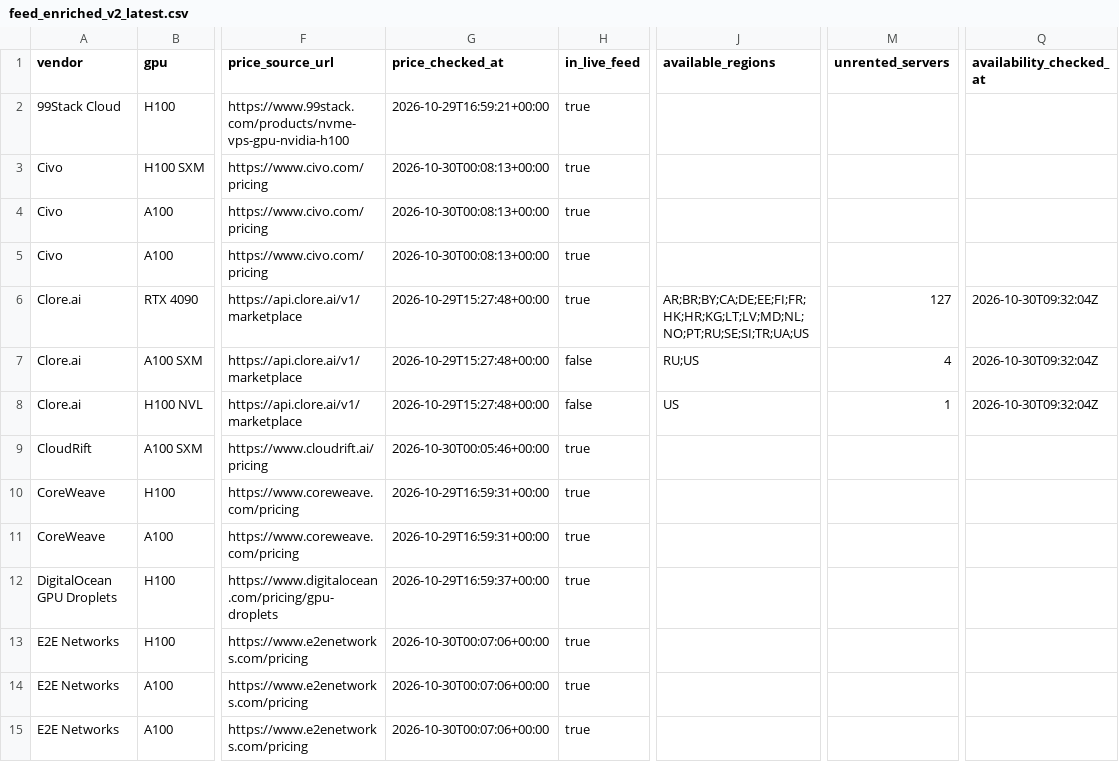
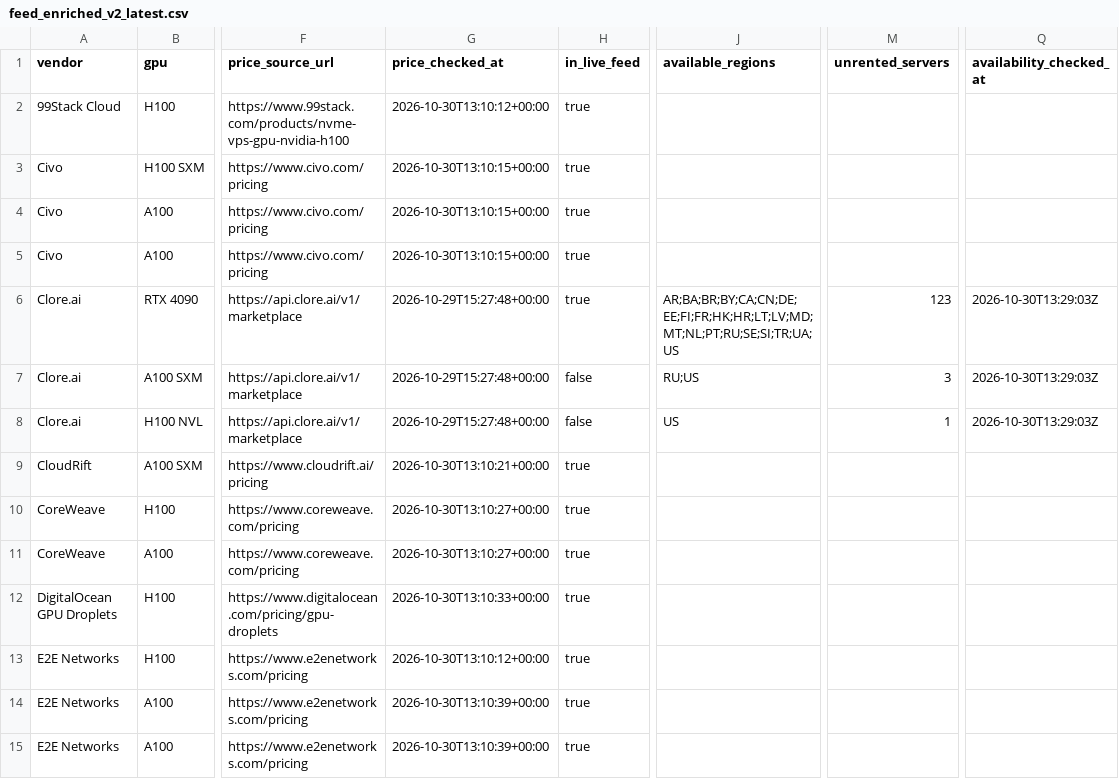
Before and after one commit to connormatthewdouglas/agent-work-stack-deals, a CSV file: latest/feed_enriched_v2_latest.csv, drawn as a sheet; only a part is shown, gaps mark what is left out; the diff covers the shown part only; the diff names each change by its address in the sheet, - before the commit and + after, or states it on an @@ line.

```diff
--- a/latest/feed_enriched_v2_latest.csv
+++ b/latest/feed_enriched_v2_latest.csv
-G2 (price_checked_at): 2026-10-29T16:59:21+00:00
+G2 (price_checked_at): 2026-10-30T13:10:12+00:00
-G3:G5 (price_checked_at): 2026-10-30T00:08:13+00:00
+G3:G5 (price_checked_at): 2026-10-30T13:10:15+00:00
-J6 (available_regions): AR;BR;BY;CA;DE;EE;FI;FR;HK;HR;KG;LT;LV;MD;NL;NO;PT;RU;SE;SI;TR;UA;US
+J6 (available_regions): AR;BA;BR;BY;CA;CN;DE;EE;FI;FR;HK;HR;LT;LV;MD;MT;NL;PT;RU;SE;SI;TR;UA;US
-M6 (unrented_servers): 127
+M6 (unrented_servers): 123
-Q6:Q8 (availability_checked_at): 2026-10-30T09:32:04Z
+Q6:Q8 (availability_checked_at): 2026-10-30T13:29:03Z
-M7 (unrented_servers): 4
+M7 (unrented_servers): 3
-G9 (price_checked_at): 2026-10-30T00:05:46+00:00
+G9 (price_checked_at): 2026-10-30T13:10:21+00:00
-G10:G11 (price_checked_at): 2026-10-29T16:59:31+00:00
+G10:G11 (price_checked_at): 2026-10-30T13:10:27+00:00
-G12 (price_checked_at): 2026-10-29T16:59:37+00:00
+G12 (price_checked_at): 2026-10-30T13:10:33+00:00
-G13 (price_checked_at): 2026-10-30T00:07:06+00:00
+G13 (price_checked_at): 2026-10-30T13:10:12+00:00
-G14:G15 (price_checked_at): 2026-10-30T00:07:06+00:00
+G14:G15 (price_checked_at): 2026-10-30T13:10:39+00:00
```
Also changed, not shown: 119 edited cells elsewhere in this file, latest/availability_v2_latest.csv, 3 other files.
